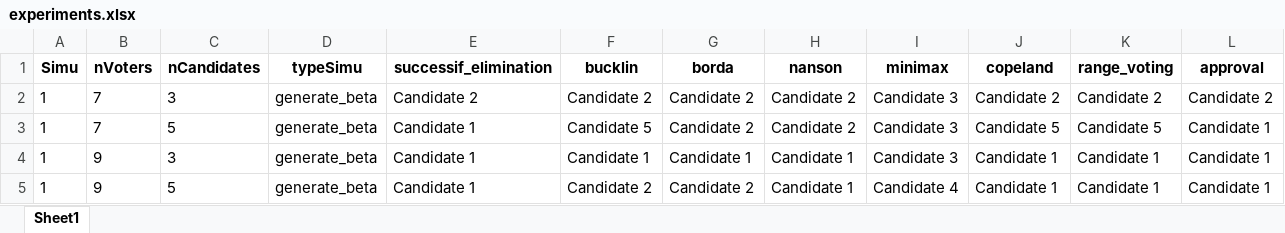
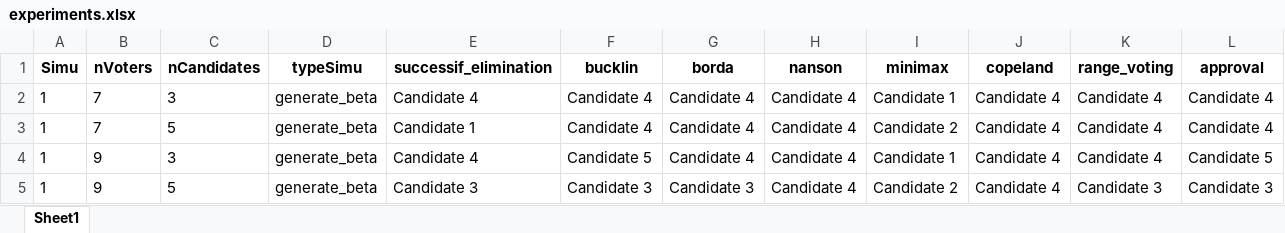
Before and after one commit to Naghan1132/votingExperiments, an Excel workbook: experiments.xlsx, sheet Sheet1, drawn as a sheet; only a part is shown; values as stored, in another font and other column widths than the file's, no borders; the diff covers the shown part only; the diff names each change by its address in the sheet, - before the commit and + after, or states it on an @@ line.

```diff
--- a/experiments.xlsx (sheet Sheet1)
+++ b/experiments.xlsx (sheet Sheet1)
-E2 (successif_elimination): Candidate 2
+E2 (successif_elimination): Candidate 4
-F2 (bucklin): Candidate 2
+F2 (bucklin): Candidate 4
-G2:G3 (borda): Candidate 2
+G2:G3 (borda): Candidate 4
-H2:H3 (nanson): Candidate 2
+H2:H3 (nanson): Candidate 4
-I2 (minimax): Candidate 3
+I2 (minimax): Candidate 1
-J2 (copeland): Candidate 2
+J2 (copeland): Candidate 4
-K2 (range_voting): Candidate 2
+K2 (range_voting): Candidate 4
-L2 (approval): Candidate 2
+L2 (approval): Candidate 4
-F3 (bucklin): Candidate 5
+F3 (bucklin): Candidate 4
-I3 (minimax): Candidate 3
+I3 (minimax): Candidate 2
-J3 (copeland): Candidate 5
+J3 (copeland): Candidate 4
-K3 (range_voting): Candidate 5
+K3 (range_voting): Candidate 4
-L3 (approval): Candidate 1
+L3 (approval): Candidate 4
-E4 (successif_elimination): Candidate 1
+E4 (successif_elimination): Candidate 4
-F4 (bucklin): Candidate 1
+F4 (bucklin): Candidate 5
-G4 (borda): Candidate 1
+G4 (borda): Candidate 4
-H4:H5 (nanson): Candidate 1
+H4:H5 (nanson): Candidate 4
-I4 (minimax): Candidate 3
+I4 (minimax): Candidate 1
-J4:J5 (copeland): Candidate 1
+J4:J5 (copeland): Candidate 4
-K4 (range_voting): Candidate 1
+K4 (range_voting): Candidate 4
-L4 (approval): Candidate 1
+L4 (approval): Candidate 5
-E5 (successif_elimination): Candidate 1
+E5 (successif_elimination): Candidate 3
-F5 (bucklin): Candidate 2
+F5 (bucklin): Candidate 3
-G5 (borda): Candidate 2
+G5 (borda): Candidate 3
-I5 (minimax): Candidate 4
+I5 (minimax): Candidate 2
-K5 (range_voting): Candidate 1
+K5 (range_voting): Candidate 3
-L5 (approval): Candidate 1
+L5 (approval): Candidate 3
```
Also changed, not shown: other rows of this sheet, 2 other files.
